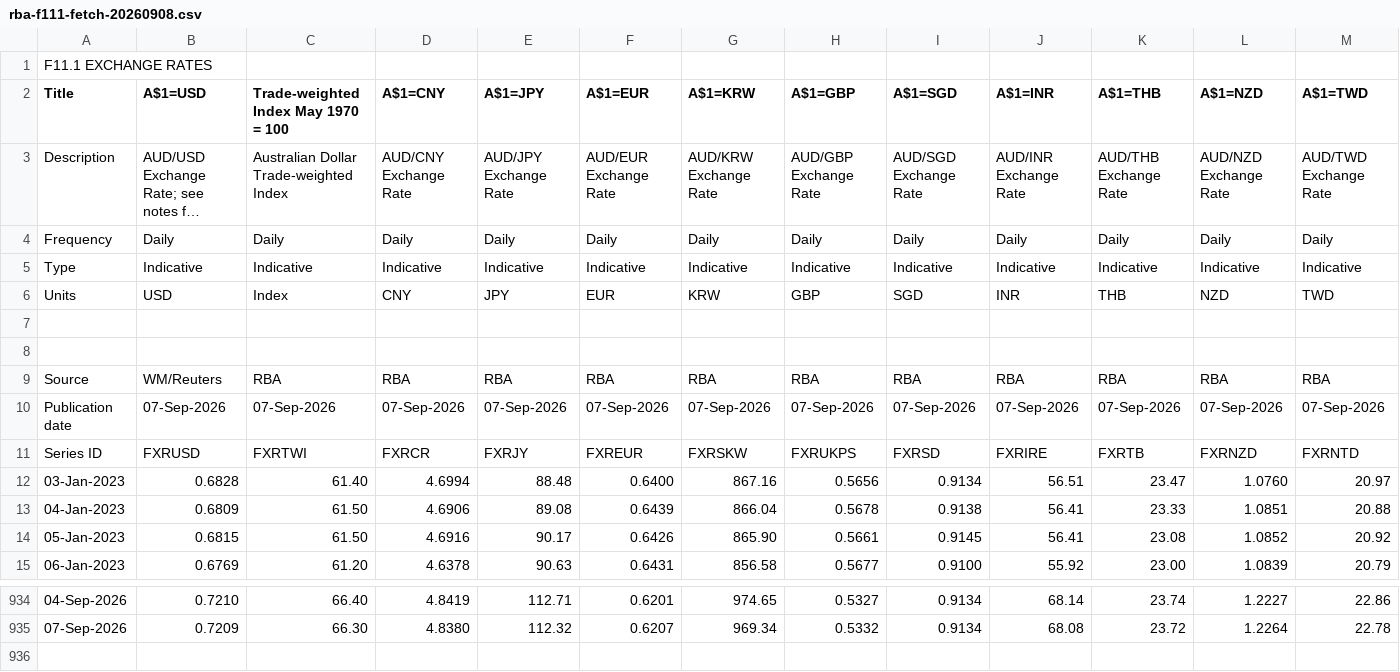
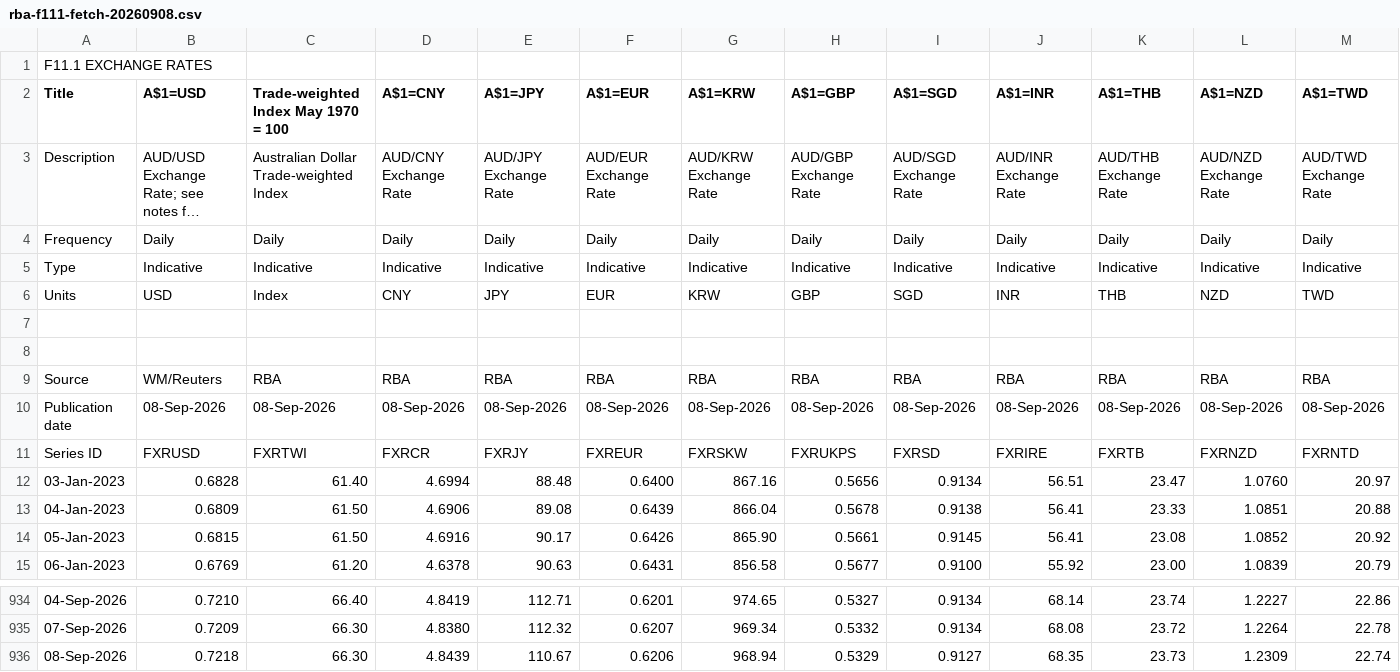
Before and after one commit to ari-OCTOPUS/ofn-node, a CSV file: _ops/state/wedge/rba-f111-fetch-20260908.csv, drawn as a sheet; only a part is shown, gaps mark what is left out; long unchanged cells end in …; rows hold the shown columns only; the diff covers the shown part only; the diff names each change by its address in the sheet, - before the commit and + after, or states it on an @@ line.

```diff
--- a/_ops/state/wedge/rba-f111-fetch-20260908.csv
+++ b/_ops/state/wedge/rba-f111-fetch-20260908.csv
-B10 (A$1=USD): 07-Sep-2026
+B10 (A$1=USD): 08-Sep-2026
-C10: 07-Sep-2026
+C10: 08-Sep-2026
-D10 (A$1=CNY): 07-Sep-2026
+D10 (A$1=CNY): 08-Sep-2026
-E10 (A$1=JPY): 07-Sep-2026
+E10 (A$1=JPY): 08-Sep-2026
-F10 (A$1=EUR): 07-Sep-2026
+F10 (A$1=EUR): 08-Sep-2026
-G10 (A$1=KRW): 07-Sep-2026
+G10 (A$1=KRW): 08-Sep-2026
-H10 (A$1=GBP): 07-Sep-2026
+H10 (A$1=GBP): 08-Sep-2026
-I10 (A$1=SGD): 07-Sep-2026
+I10 (A$1=SGD): 08-Sep-2026
-J10 (A$1=INR): 07-Sep-2026
+J10 (A$1=INR): 08-Sep-2026
-K10 (A$1=THB): 07-Sep-2026
+K10 (A$1=THB): 08-Sep-2026
-L10 (A$1=NZD): 07-Sep-2026
+L10 (A$1=NZD): 08-Sep-2026
-M10 (A$1=TWD): 07-Sep-2026
+M10 (A$1=TWD): 08-Sep-2026
+row 936: 08-Sep-2026 | 0.7218 | 66.30 | 4.8439 | 110.67 | 0.6206 | 968.94 | 0.5329 | 0.9127 | 68.35 | 23.73 | 1.2309 | 22.74
```
Also changed, not shown: 9 edited cells elsewhere in this file, 2 other files.
